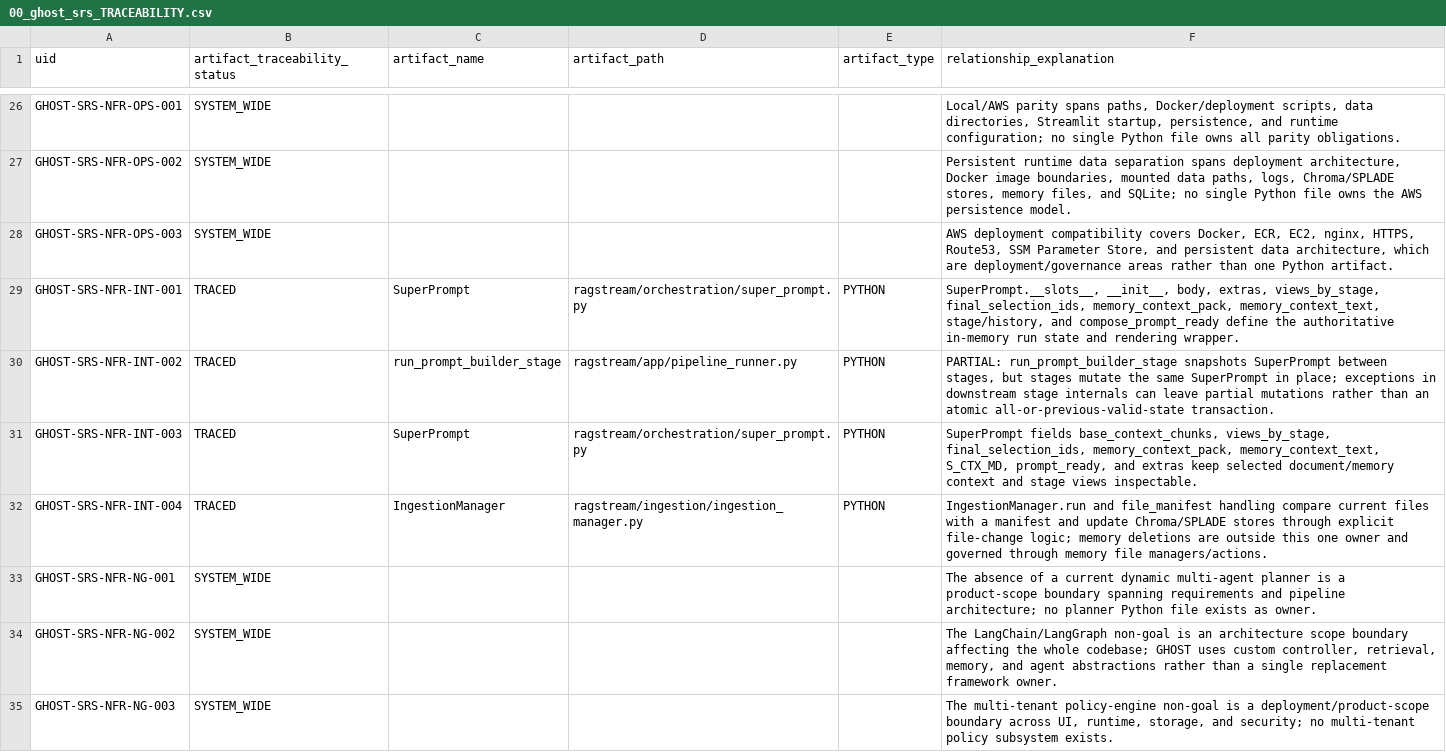
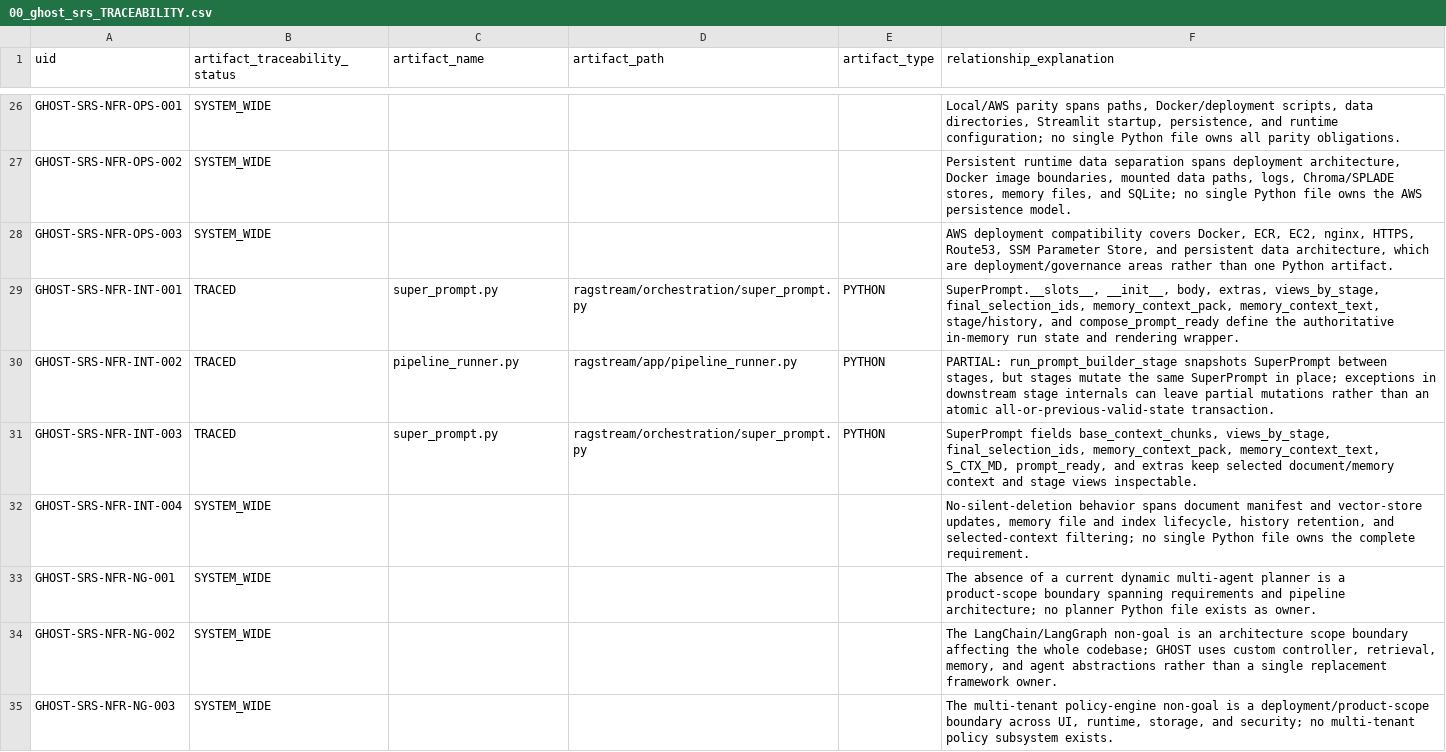
Before and after one commit to RusbehAbtahi/GHOST, a CSV file: doc/01-Requirements/strictdoc_audit/00_ghost_srs_TRACEABILITY.csv, drawn as a sheet; only a part is shown, gaps mark what is left out; the diff covers the shown part only.

Commit message:
Update GHOST SRS traceability audit CSV

```diff
--- a/doc/01-Requirements/strictdoc_audit/00_ghost_srs_TRACEABILITY.csv
+++ b/doc/01-Requirements/strictdoc_audit/00_ghost_srs_TRACEABILITY.csv
@@ -28,6 +28,6 @@ GHOST-SRS-NFR-OPS-002,SYSTEM_WIDE,,,,"Persistent runtime data separation spans d
 GHOST-SRS-NFR-OPS-003,SYSTEM_WIDE,,,,"AWS deployment compatibility covers Docker, ECR, EC2, nginx, HTTPS, Route53, SSM Parameter Store, and persistent data architecture, which are deployment/governance areas rather than one Python artifact."
-GHOST-SRS-NFR-INT-001,TRACED,SuperPrompt,ragstream/orchestration/super_prompt.py,PYTHON,"SuperPrompt.__slots__, __init__, body, extras, views_by_stage, final_selection_ids, memory_context_pack, memory_context_text, stage/history, and compose_prompt_ready define the authoritative in-memory run state and rendering wrapper."
-GHOST-SRS-NFR-INT-002,TRACED,run_prompt_builder_stage,ragstream/app/pipeline_runner.py,PYTHON,"PARTIAL: run_prompt_builder_stage snapshots SuperPrompt between stages, but stages mutate the same SuperPrompt in place; exceptions in downstream stage internals can leave partial mutations rather than an atomic all-or-previous-valid-state transaction."
-GHOST-SRS-NFR-INT-003,TRACED,SuperPrompt,ragstream/orchestration/super_prompt.py,PYTHON,"SuperPrompt fields base_context_chunks, views_by_stage, final_selection_ids, memory_context_pack, memory_context_text, S_CTX_MD, prompt_ready, and extras keep selected document/memory context and stage views inspectable."
-GHOST-SRS-NFR-INT-004,TRACED,IngestionManager,ragstream/ingestion/ingestion_manager.py,PYTHON,IngestionManager.run and file_manifest handling compare current files with a manifest and update Chroma/SPLADE stores through explicit file-change logic; memory deletions are outside this one owner and governed through memory file managers/actions.
+GHOST-SRS-NFR-INT-001,TRACED,super_prompt.py,ragstream/orchestration/super_prompt.py,PYTHON,"SuperPrompt.__slots__, __init__, body, extras, views_by_stage, final_selection_ids, memory_context_pack, memory_context_text, stage/history, and compose_prompt_ready define the authoritative in-memory run state and rendering wrapper."
+GHOST-SRS-NFR-INT-002,TRACED,pipeline_runner.py,ragstream/app/pipeline_runner.py,PYTHON,"PARTIAL: run_prompt_builder_stage snapshots SuperPrompt between stages, but stages mutate the same SuperPrompt in place; exceptions in downstream stage internals can leave partial mutations rather than an atomic all-or-previous-valid-state transaction."
+GHOST-SRS-NFR-INT-003,TRACED,super_prompt.py,ragstream/orchestration/super_prompt.py,PYTHON,"SuperPrompt fields base_context_chunks, views_by_stage, final_selection_ids, memory_context_pack, memory_context_text, S_CTX_MD, prompt_ready, and extras keep selected document/memory context and stage views inspectable."
+GHOST-SRS-NFR-INT-004,SYSTEM_WIDE,,,,"No-silent-deletion behavior spans document manifest and vector-store updates, memory file and index lifecycle, history retention, and selected-context filtering; no single Python file owns the complete requirement."
 GHOST-SRS-NFR-NG-001,SYSTEM_WIDE,,,,The absence of a current dynamic multi-agent planner is a product-scope boundary spanning requirements and pipeline architecture; no planner Python file exists as owner.
```
Also changed, not shown: 93 edited cells elsewhere in this file.
